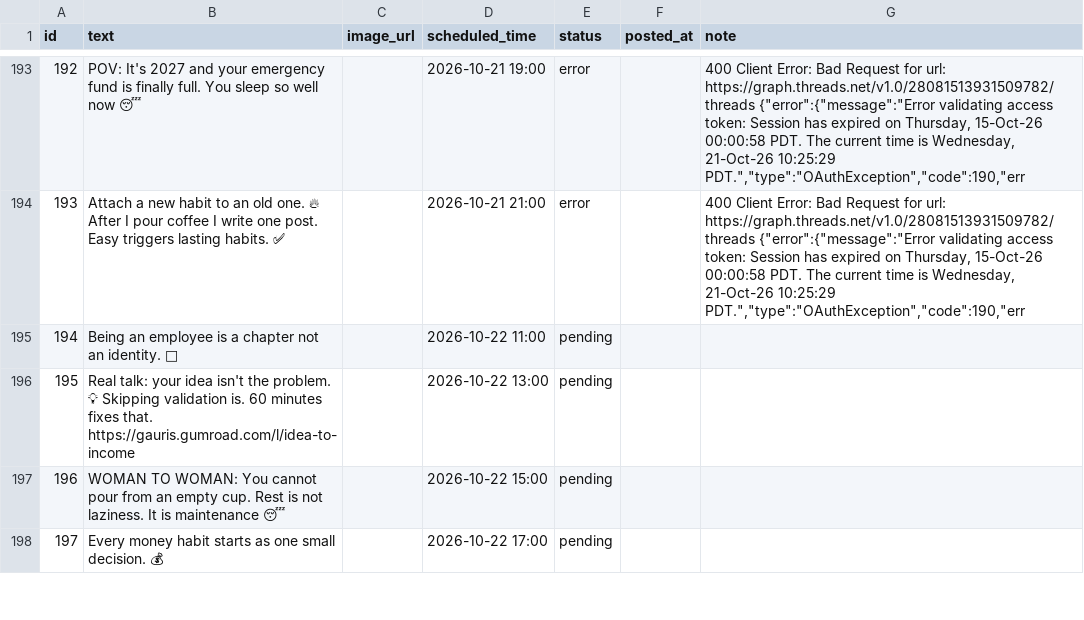
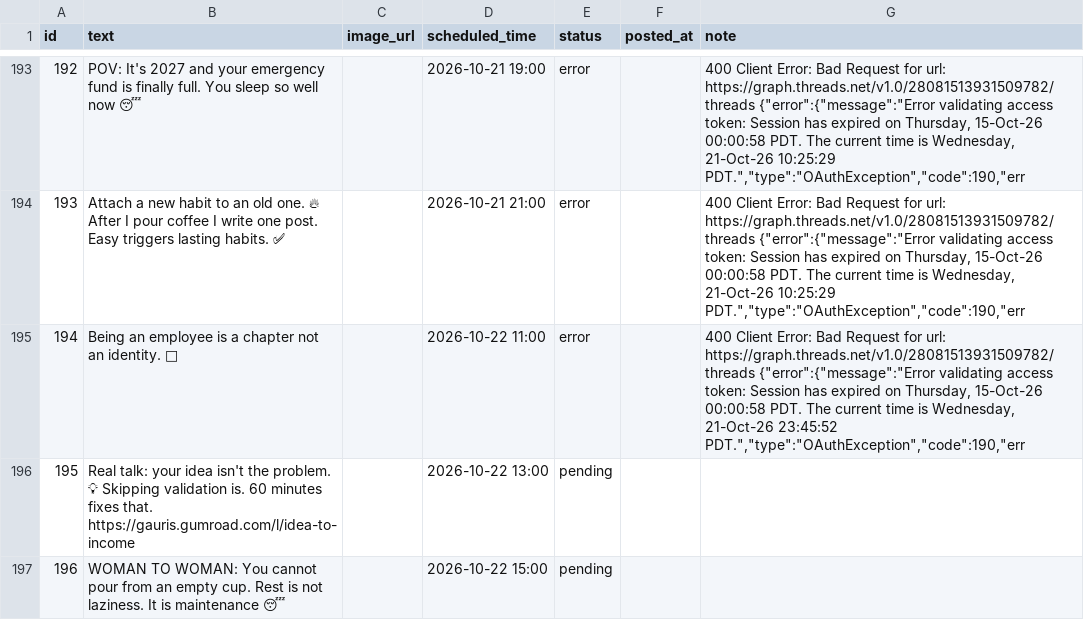
Before and after one commit to GAURI-GUPTA-python/Threads, a CSV file: posts.csv, drawn as a sheet; only a part is shown, gaps mark what is left out; the shorter side is filled out with more unchanged rows.

```diff
--- a/posts.csv
+++ b/posts.csv
@@ -194,3 +194,3 @@ id,text,image_url,scheduled_time,status,posted_at,note
 193,Attach a new habit to an old one. 🔥 After I pour coffee I write one post. Easy triggers lasting habits. ✅,,2026-10-21 21:00,error,,"400 Client Error: Bad Request for url: https://graph.threads.net/v1.0/28081513931509782/threads {""error"":{""message"":""Error validating access token: Session has expired on Thursday, 15-Oct-26 00:00:58 PDT. The current time is Wednesday, 21-Oct-26 10:25:29 PDT."",""type"":""OAuthException"",""code"":190,""err"
-194,Being an employee is a chapter not an identity. 💪,,2026-10-22 11:00,pending,,
+194,Being an employee is a chapter not an identity. 💪,,2026-10-22 11:00,error,,"400 Client Error: Bad Request for url: https://graph.threads.net/v1.0/28081513931509782/threads {""error"":{""message"":""Error validating access token: Session has expired on Thursday, 15-Oct-26 00:00:58 PDT. The current time is Wednesday, 21-Oct-26 23:45:52 PDT."",""type"":""OAuthException"",""code"":190,""err"
 195,Real talk: your idea isn't the problem. 💡 Skipping validation is. 60 minutes fixes that. https://gauris.gumroad.com/l/idea-to-income,,2026-10-22 13:00,pending,,
```
Also changed, not shown: 1 other file.
